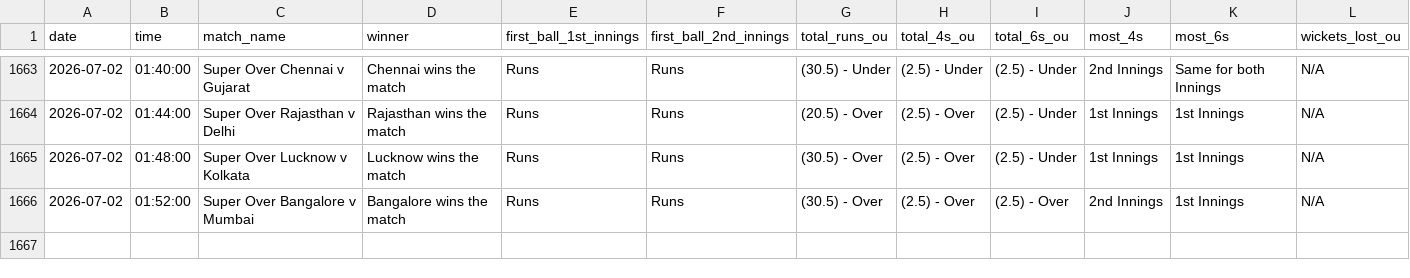
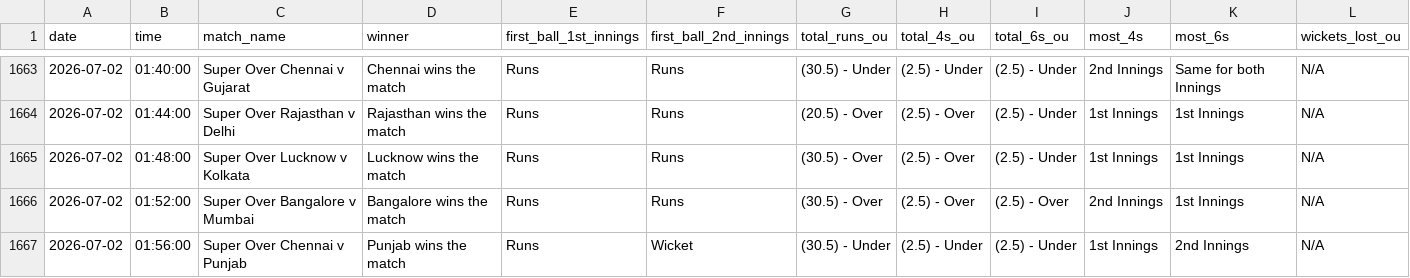
Before and after one commit to NorajChathuranga/STBet-Tracker, a CSV file: data/cricket_superover_summary.csv, drawn as a sheet; only a part is shown, gaps mark what is left out; rows hold the shown columns only; the diff names each change by its address in the sheet, - before the commit and + after, or states it on an @@ line.

Commit message:
Auto-update match records (VM source)

```diff
--- a/data/cricket_superover_summary.csv
+++ b/data/cricket_superover_summary.csv
+row 1667: 2026-07-02 | 01:56:00 | Super Over Chennai v Punjab | Punjab wins the match | Runs | Wicket | (30.5) - Under | (2.5) - Under | (2.5) - Under | 1st Innings | 2nd Innings | N/A
```
Also changed, not shown: 5 other files.
